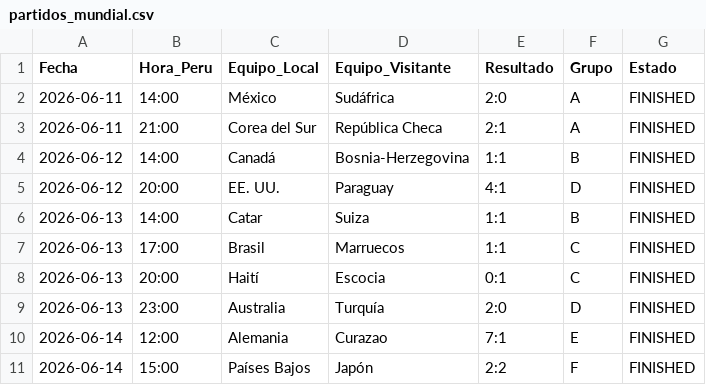
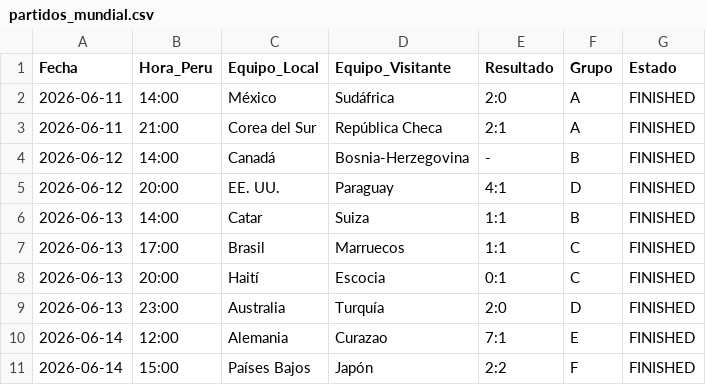
Before and after one commit to Sportpicks/Simulaciones_Mundial, a CSV file: Data/partidos_mundial.csv, drawn as a sheet; only a part is shown.

```diff
--- a/Data/partidos_mundial.csv
+++ b/Data/partidos_mundial.csv
@@ -3,3 +3,3 @@
 2026-06-11,21:00,Corea del Sur,República Checa,2:1,A,FINISHED
-2026-06-12,14:00,Canadá,Bosnia-Herzegovina,1:1,B,FINISHED
+2026-06-12,14:00,Canadá,Bosnia-Herzegovina,-,B,FINISHED
 2026-06-12,20:00,EE. UU.,Paraguay,4:1,D,FINISHED
```
Also changed, not shown: Predicciones/ev_tracking.csv, Predicciones/predicciones_finales.csv, 2 other files.
